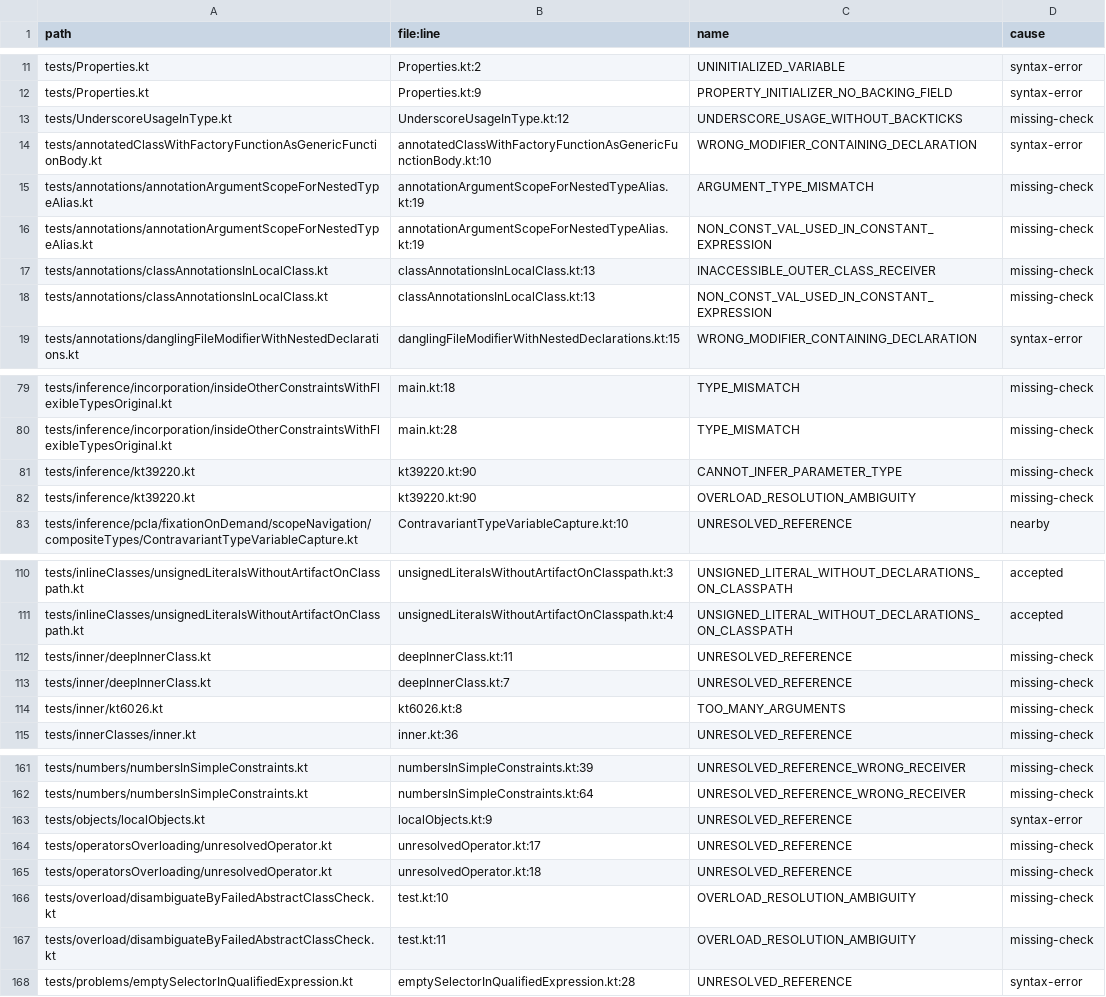
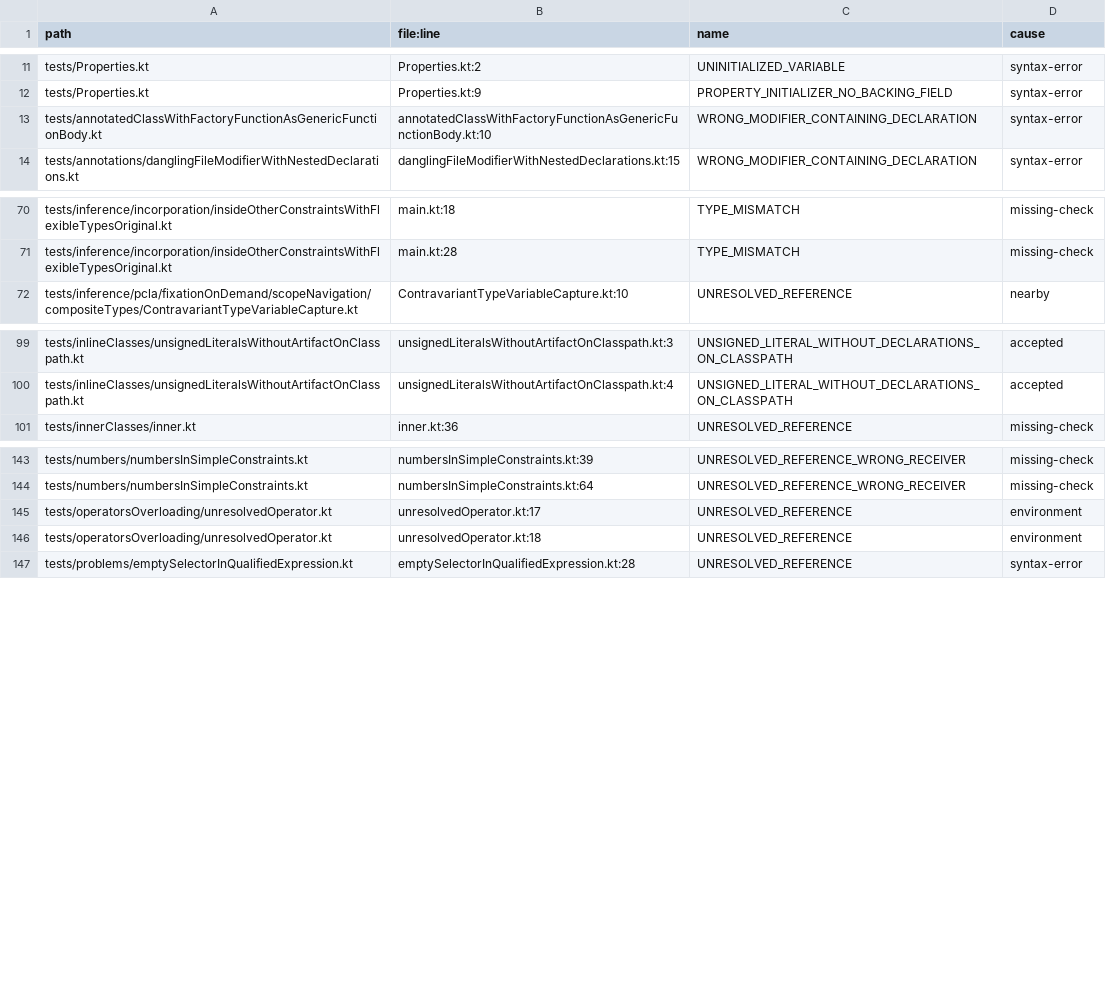
Before and after one commit to barteo/kotlin-compiler-go, a TSV file: bench/results/diagnostics-missed.tsv, drawn as a sheet; only a part is shown, gaps mark what is left out; the diff covers the shown part only.

```diff
--- a/bench/results/diagnostics-missed.tsv
+++ b/bench/results/diagnostics-missed.tsv
@@ -12,8 +12,3 @@ tests/Properties.kt	Properties.kt:2	UNINITIALIZED_VARIABLE	syntax-error
 tests/Properties.kt	Properties.kt:9	PROPERTY_INITIALIZER_NO_BACKING_FIELD	syntax-error
-tests/UnderscoreUsageInType.kt	UnderscoreUsageInType.kt:12	UNDERSCORE_USAGE_WITHOUT_BACKTICKS	missing-check
 tests/annotatedClassWithFactoryFunctionAsGenericFunctionBody.kt	annotatedClassWithFactoryFunctionAsGenericFunctionBody.kt:10	WRONG_MODIFIER_CONTAINING_DECLARATION	syntax-error
-tests/annotations/annotationArgumentScopeForNestedTypeAlias.kt	annotationArgumentScopeForNestedTypeAlias.kt:19	ARGUMENT_TYPE_MISMATCH	missing-check
-tests/annotations/annotationArgumentScopeForNestedTypeAlias.kt	annotationArgumentScopeForNestedTypeAlias.kt:19	NON_CONST_VAL_USED_IN_CONSTANT_EXPRESSION	missing-check
-tests/annotations/classAnnotationsInLocalClass.kt	classAnnotationsInLocalClass.kt:13	INACCESSIBLE_OUTER_CLASS_RECEIVER	missing-check
-tests/annotations/classAnnotationsInLocalClass.kt	classAnnotationsInLocalClass.kt:13	NON_CONST_VAL_USED_IN_CONSTANT_EXPRESSION	missing-check
 tests/annotations/danglingFileModifierWithNestedDeclarations.kt	danglingFileModifierWithNestedDeclarations.kt:15	WRONG_MODIFIER_CONTAINING_DECLARATION	syntax-error
@@ -80,4 +71,2 @@ tests/inference/incorporation/insideOtherConstraintsWithFlexibleTypesOriginal.kt
 tests/inference/incorporation/insideOtherConstraintsWithFlexibleTypesOriginal.kt	main.kt:28	TYPE_MISMATCH	missing-check
-tests/inference/kt39220.kt	kt39220.kt:90	CANNOT_INFER_PARAMETER_TYPE	missing-check
-tests/inference/kt39220.kt	kt39220.kt:90	OVERLOAD_RESOLUTION_AMBIGUITY	missing-check
 tests/inference/pcla/fixationOnDemand/scopeNavigation/compositeTypes/ContravariantTypeVariableCapture.kt	ContravariantTypeVariableCapture.kt:10	UNRESOLVED_REFERENCE	nearby
@@ -111,5 +100,2 @@ tests/inlineClasses/unsignedLiteralsWithoutArtifactOnClasspath.kt	unsignedLitera
 tests/inlineClasses/unsignedLiteralsWithoutArtifactOnClasspath.kt	unsignedLiteralsWithoutArtifactOnClasspath.kt:4	UNSIGNED_LITERAL_WITHOUT_DECLARATIONS_ON_CLASSPATH	accepted
-tests/inner/deepInnerClass.kt	deepInnerClass.kt:11	UNRESOLVED_REFERENCE	missing-check
-tests/inner/deepInnerClass.kt	deepInnerClass.kt:7	UNRESOLVED_REFERENCE	missing-check
-tests/inner/kt6026.kt	kt6026.kt:8	TOO_MANY_ARGUMENTS	missing-check
 tests/innerClasses/inner.kt	inner.kt:36	UNRESOLVED_REFERENCE	missing-check
@@ -162,7 +144,4 @@ tests/numbers/numbersInSimpleConstraints.kt	numbersInSimpleConstraints.kt:39	UNR
 tests/numbers/numbersInSimpleConstraints.kt	numbersInSimpleConstraints.kt:64	UNRESOLVED_REFERENCE_WRONG_RECEIVER	missing-check
-tests/objects/localObjects.kt	localObjects.kt:9	UNRESOLVED_REFERENCE	syntax-error
-tests/operatorsOverloading/unresolvedOperator.kt	unresolvedOperator.kt:17	UNRESOLVED_REFERENCE	missing-check
-tests/operatorsOverloading/unresolvedOperator.kt	unresolvedOperator.kt:18	UNRESOLVED_REFERENCE	missing-check
-tests/overload/disambiguateByFailedAbstractClassCheck.kt	test.kt:10	OVERLOAD_RESOLUTION_AMBIGUITY	missing-check
-tests/overload/disambiguateByFailedAbstractClassCheck.kt	test.kt:11	OVERLOAD_RESOLUTION_AMBIGUITY	missing-check
+tests/operatorsOverloading/unresolvedOperator.kt	unresolvedOperator.kt:17	UNRESOLVED_REFERENCE	environment
+tests/operatorsOverloading/unresolvedOperator.kt	unresolvedOperator.kt:18	UNRESOLVED_REFERENCE	environment
 tests/problems/emptySelectorInQualifiedExpression.kt	emptySelectorInQualifiedExpression.kt:28	UNRESOLVED_REFERENCE	syntax-error
```
Also changed, not shown: 12 removed rows and 11 edited cells elsewhere in this file, 2 other files.
